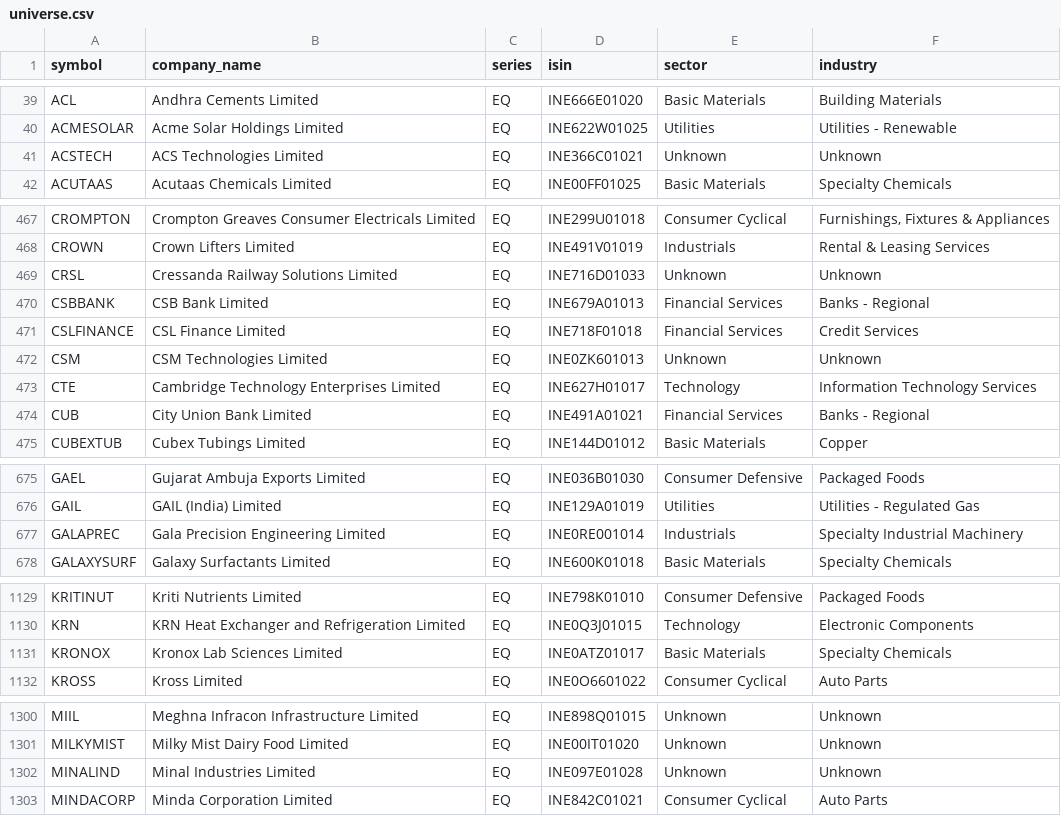
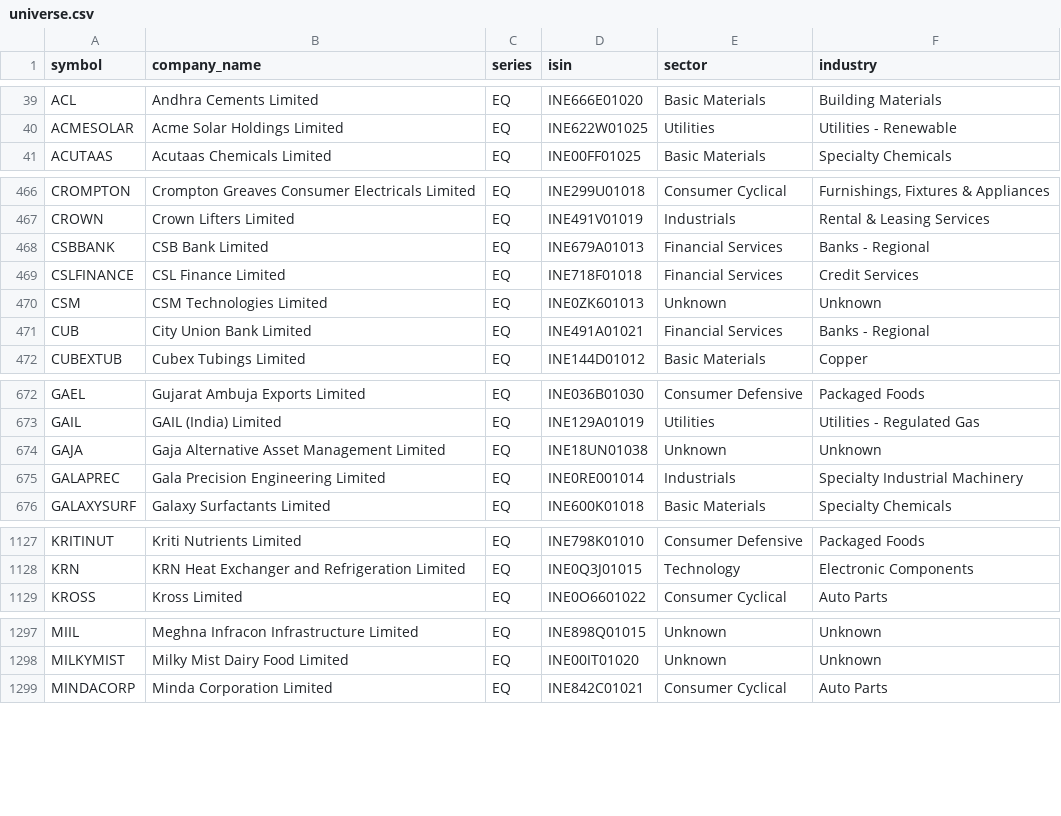
Before and after one commit to rjganatra/StockGPT, a CSV file: data/universe/universe.csv, drawn as a sheet; only a part is shown, gaps mark what is left out; removed rows and columns are numbered as before the commit, all else as after; the diff covers the shown part only; the diff names each change by its address in the sheet, - before the commit and + after, or states it on an @@ line.

```diff
--- a/data/universe/universe.csv
+++ b/data/universe/universe.csv
-row 41: ACSTECH | ACS Technologies Limited | EQ | INE366C01021 | Unknown | Unknown
-row 469: CRSL | Cressanda Railway Solutions Limited | EQ | INE716D01033 | Unknown | Unknown
-row 473: CTE | Cambridge Technology Enterprises Limited | EQ | INE627H01017 | Technology | Information Technology Services
+row 674: GAJA | Gaja Alternative Asset Management Limited | EQ | INE18UN01038 | Unknown | Unknown
-row 1131: KRONOX | Kronox Lab Sciences Limited | EQ | INE0ATZ01017 | Basic Materials | Specialty Chemicals
-row 1302: MINALIND | Minal Industries Limited | EQ | INE097E01028 | Unknown | Unknown
```
Also changed, not shown: 1 removed row elsewhere in this file, data/performance/signal_performance_summary.csv, data/scans/failed_symbols.csv, 6 other files.
